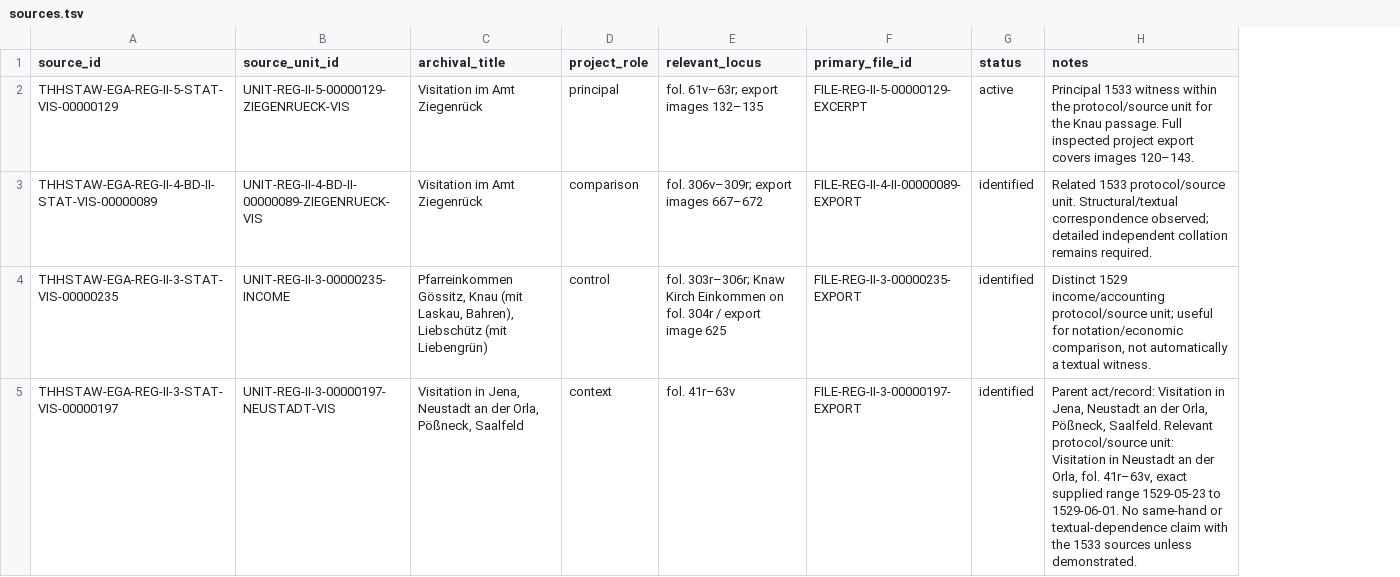
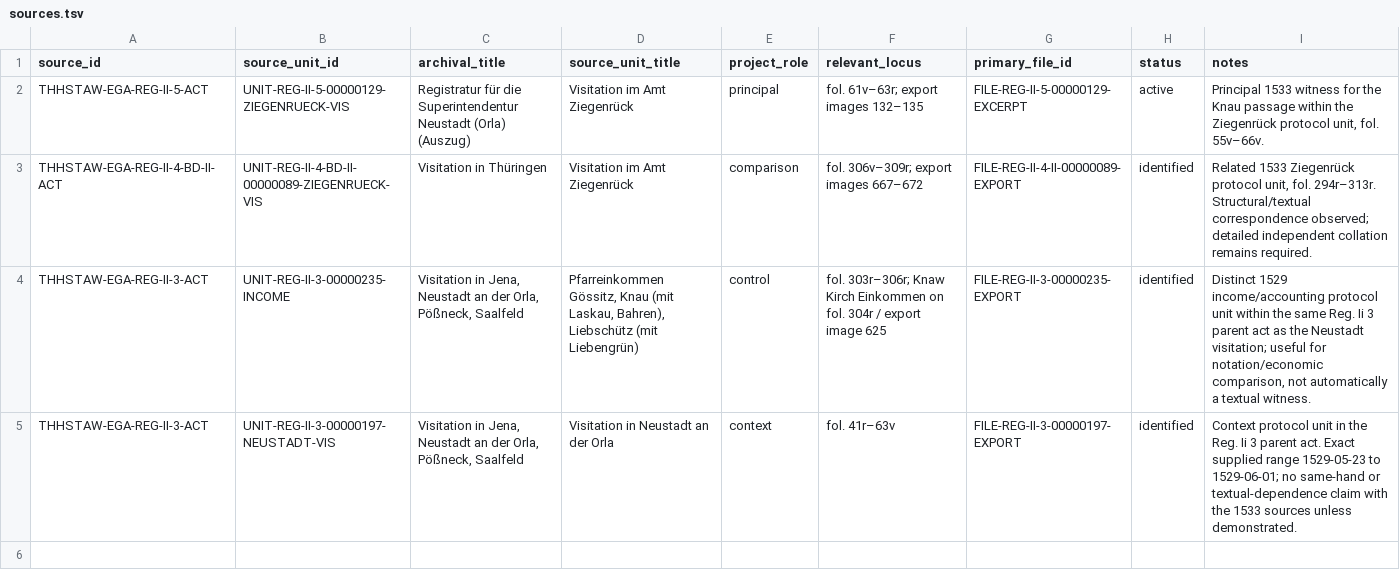
Before and after one commit to esany/paleo-type, a TSV file: projects/ega-reg-ii-5-knau/sources/sources.tsv, drawn as a sheet; addresses are those after the commit; the diff names each change by its address in the sheet, - before the commit and + after, or states it on an @@ line.

Commit message:
Route project roles through protocol units

```diff
--- a/projects/ega-reg-ii-5-knau/sources/sources.tsv
+++ b/projects/ega-reg-ii-5-knau/sources/sources.tsv
+column D (source_unit_title), rows 2-5: Visitation im Amt Ziegenrück | Visitation im Amt Ziegenrück | Pfarreinkommen Gössitz, Knau (mit Laskau, Bahren), Liebschütz (mit Liebengrün) | Visitation in Neustadt an der Orla
-A2 (source_id): THHSTAW-EGA-REG-II-5-STAT-VIS-00000129
+A2 (source_id): THHSTAW-EGA-REG-II-5-ACT
-C2 (archival_title): Visitation im Amt Ziegenrück
+C2 (archival_title): Registratur für die Superintendentur Neustadt (Orla) (Auszug)
-I2 (notes): …1533 witness within the protocol/source unit for the Knau passage. Full inspected project export covers images 120–143.
+I2 (notes): …1533 witness for the Knau passage within the Ziegenrück protocol unit, fol. 55v–66v.
-A3 (source_id): THHSTAW-EGA-REG-II-4-BD-II-STAT-VIS-00000089
+A3 (source_id): THHSTAW-EGA-REG-II-4-BD-II-ACT
-C3 (archival_title): Visitation im Amt Ziegenrück
+C3 (archival_title): Visitation in Thüringen
-I3 (notes): Related 1533 protocol/source unit. Structural/textual correspondence…
+I3 (notes): Related 1533 Ziegenrück protocol unit, fol. 294r–313r. Structural/textual correspondence…
-A4 (source_id): THHSTAW-EGA-REG-II-3-STAT-VIS-00000235
+A4 (source_id): THHSTAW-EGA-REG-II-3-ACT
-C4 (archival_title): Pfarreinkommen Gössitz, Knau (mit Laskau, Bahren), Liebschütz (mit Liebengrün)
+C4 (archival_title): Visitation in Jena, Neustadt an der Orla, Pößneck, Saalfeld
-I4 (notes): …1529 income/accounting protocol/source unit; useful for…
+I4 (notes): …1529 income/accounting protocol unit within the same Reg. Ii 3 parent act as the Neustadt visitation; useful for…
-A5 (source_id): THHSTAW-EGA-REG-II-3-STAT-VIS-00000197
+A5 (source_id): THHSTAW-EGA-REG-II-3-ACT
-I5 (notes): Parent act/record: Visitation in Jena, Neustadt an der Orla, Pößneck, Saalfeld. Relevant protocol/source unit: Visitation in Neustadt an der Orla, fol. 41r–63v, exact supplied range 1529-05-23 to 1529-06-01. No same-hand or…
+I5 (notes): Context protocol unit in the Reg. Ii 3 parent act. Exact supplied range 1529-05-23 to 1529-06-01; no same-hand or…
```
